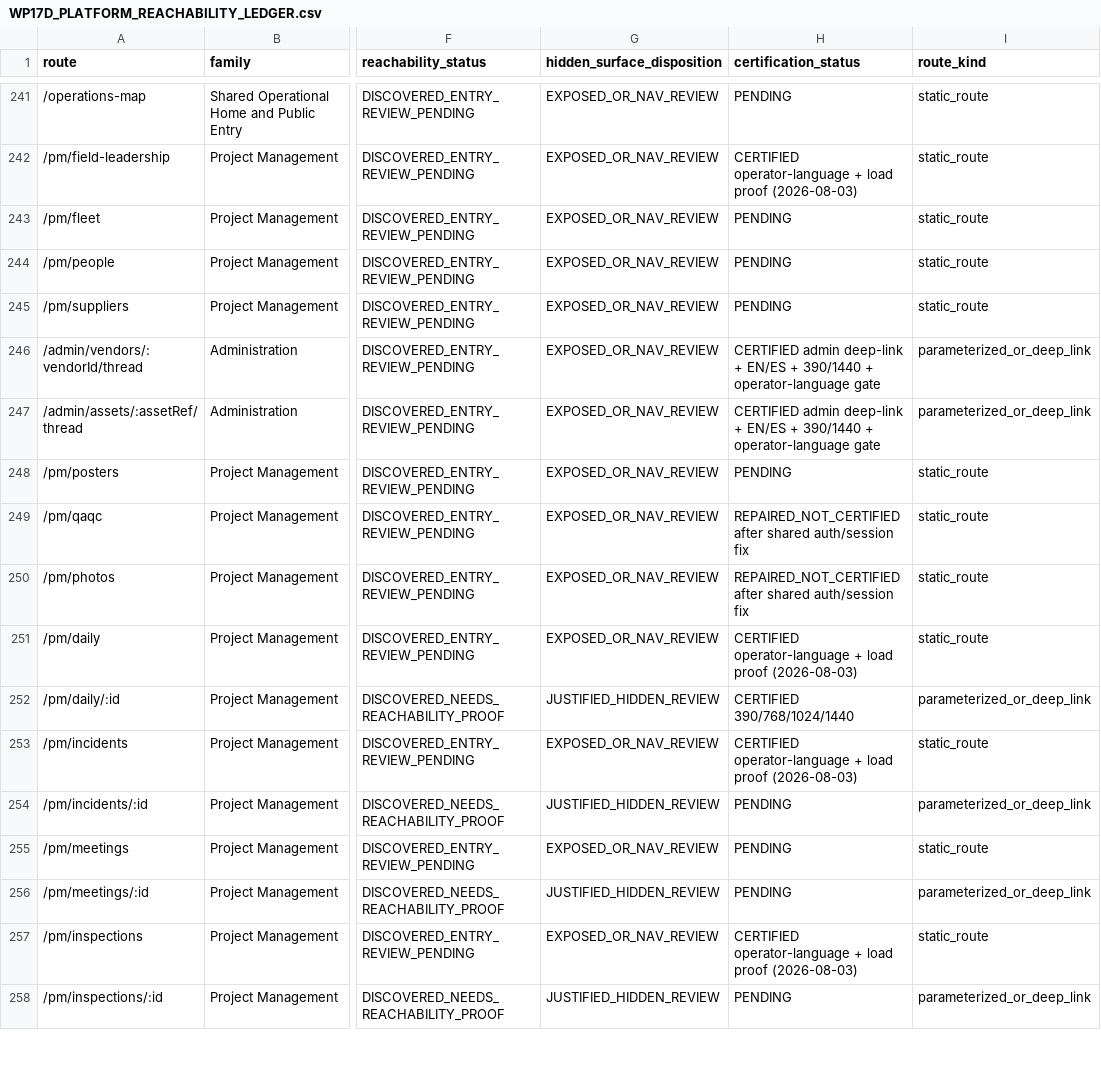
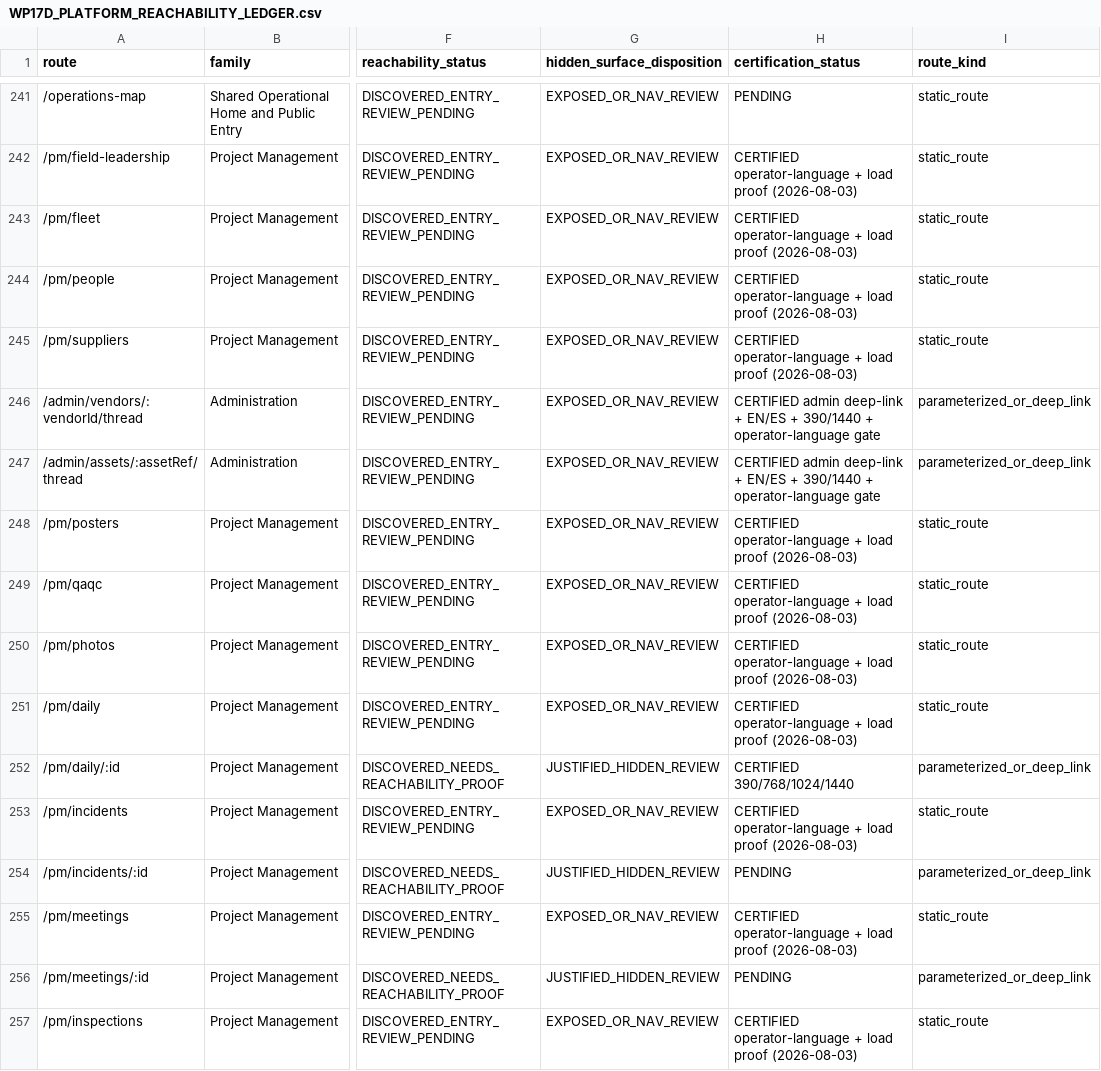
Before and after one commit to Judd-19851202/MASCI-OPS-08-15-26-11-30am, a CSV file: memory/WP17D_PLATFORM_REACHABILITY_LEDGER.csv, drawn as a sheet; only a part is shown, gaps mark what is left out; the shorter side is filled out with more unchanged rows; the diff covers the shown part only; the diff names each change by its address in the sheet, - before the commit and + after, or states it on an @@ line.

```diff
--- a/memory/WP17D_PLATFORM_REACHABILITY_LEDGER.csv
+++ b/memory/WP17D_PLATFORM_REACHABILITY_LEDGER.csv
-H243:H245 (certification_status): PENDING
+H243:H245 (certification_status): CERTIFIED operator-language + load proof (2026-08-03)
-H248 (certification_status): PENDING
+H248 (certification_status): CERTIFIED operator-language + load proof (2026-08-03)
-H249:H250 (certification_status): REPAIRED_NOT_CERTIFIED after shared auth/session fix
+H249:H250 (certification_status): CERTIFIED operator-language + load proof (2026-08-03)
-H255 (certification_status): PENDING
+H255 (certification_status): CERTIFIED operator-language + load proof (2026-08-03)
```
Also changed, not shown: 15 edited cells elsewhere in this file, 1 other file.
